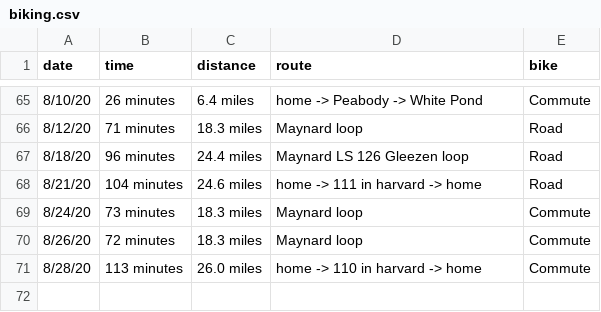
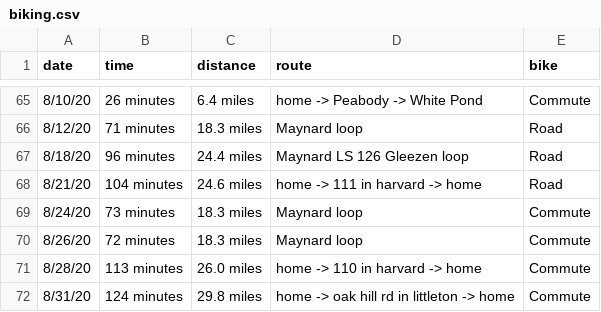
Before and after one commit to solenoid/exercise, a CSV file: biking.csv, drawn as a sheet; only a part is shown, gaps mark what is left out.

Commit message:
yar

```diff
--- a/biking.csv
+++ b/biking.csv
@@ -71 +71,2 @@ date,time,distance,route,bike
 8/28/20,113 minutes,26.0 miles,home -> 110 in harvard -> home,Commute
+8/31/20,124 minutes,29.8 miles,home -> oak hill rd in littleton -> home,Commute
```
